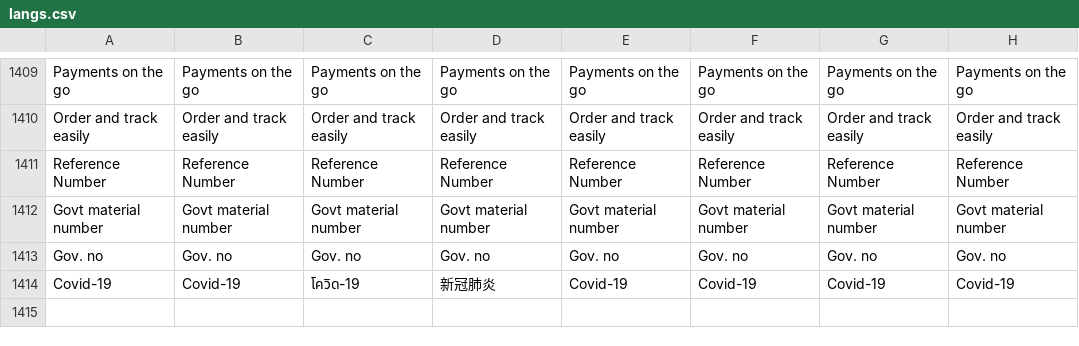
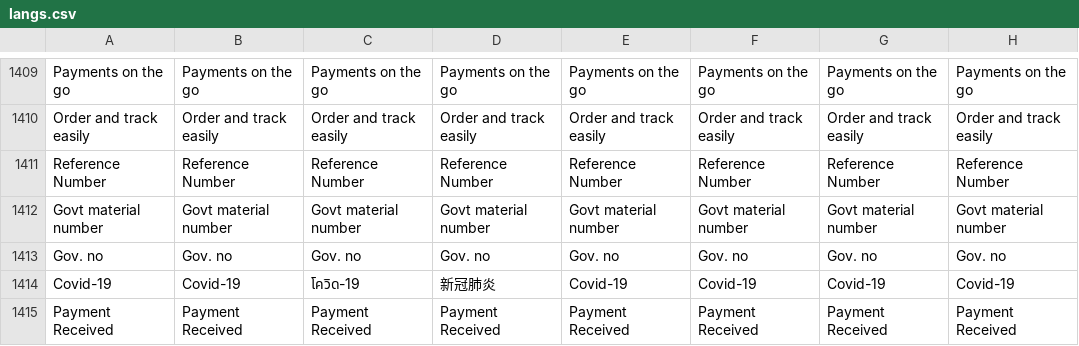
Before and after one commit to ramprasadbhagat/EZRX-, a CSV file: assets/langs/langs.csv, drawn as a sheet; only a part is shown, gaps mark what is left out.

Commit message:
Merged PR 89317: Implementation/EZRX-14581-clone-mobile-v-3-payment-status-implementation
### Jira ticket url
- https://zuelligpharma.atlassian.net/browse/EZRX-14581

### TDD PR url
-

### Root cause
-

### Solution
- Added the new status to the payment summary filter bottom sheet

### Test account
- environment: UAT
- username: rootadmin/Pa55word@1234
- salesOrg: 2902
- customer: 0030224907
- shipto: 0071115077
- material/setup:

### Output screenshot
-![Screenshot 2023-12-13 at 5.55.42 PM.png](https://dev.azure.com/zuelligpharmadevops/3368559d-402f-4ca8-a029-737bca870679/_apis/git/repositories/d10de74c-8ac2-4e8e-af4b-a023b6c9dee2/pullRequests/89317/attachments/Screenshot%202023-12-13%20at%205.55.42%E2%80%AFPM.png)
![Screenshot 2024-01-04 at 10.18.42 AM.png](https://dev.azure.com/zuelligpharmadevops/3368559d-402f-4ca8-a029-737bca870679/_apis/git/repositories/d10de74c-8ac2-4e8e-af4b-a023b6c9dee2/pullRequests/89317/attachments/Screenshot%202024-01-04%20at%2010.18.42%E2%80%AFAM.png)

```diff
--- a/assets/langs/langs.csv
+++ b/assets/langs/langs.csv
@@ -1414 +1414,2 @@ Gov. no,Gov. no,Gov. no,Gov. no,Gov. no,Gov. no,Gov. no,Gov. no,
 Covid-19,Covid-19,โควิด-19,新冠肺炎,Covid-19,Covid-19,Covid-19,Covid-19,
+Payment Received,Payment Received,Payment Received,Payment Received,Payment Received,Payment Received,Payment Received,Payment Received
```
Also changed, not shown: 3 other files.
